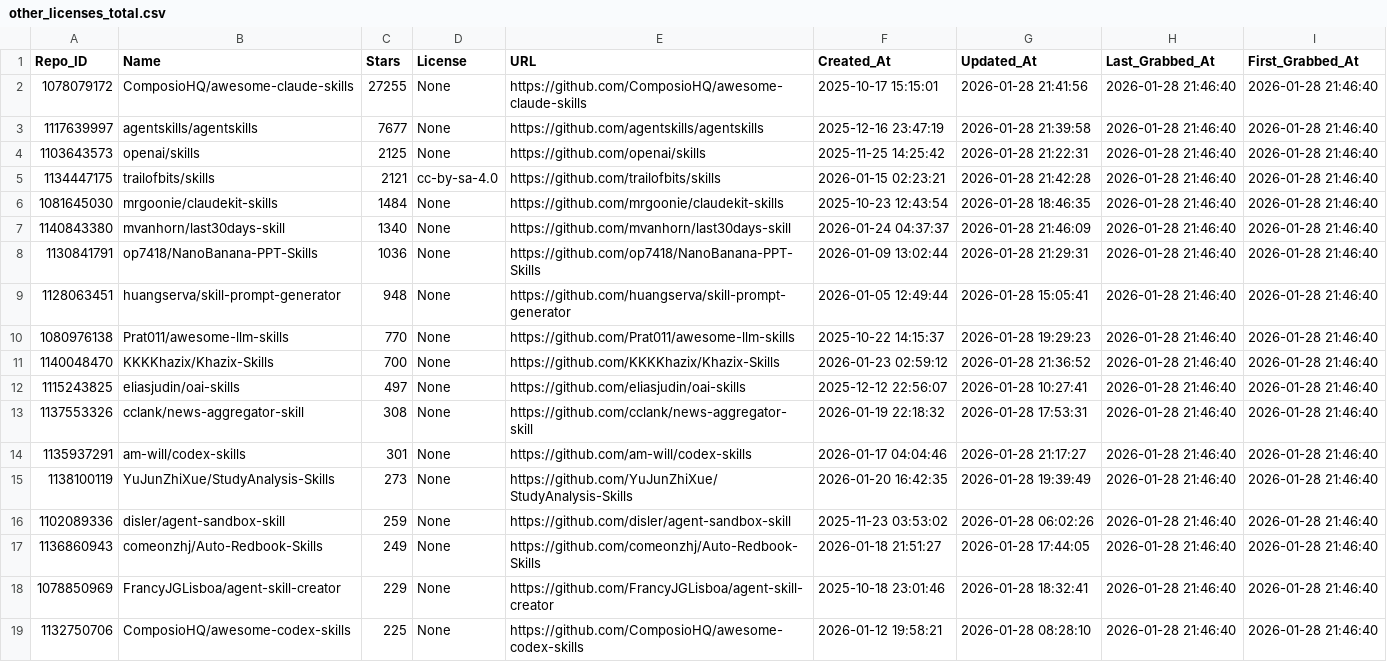
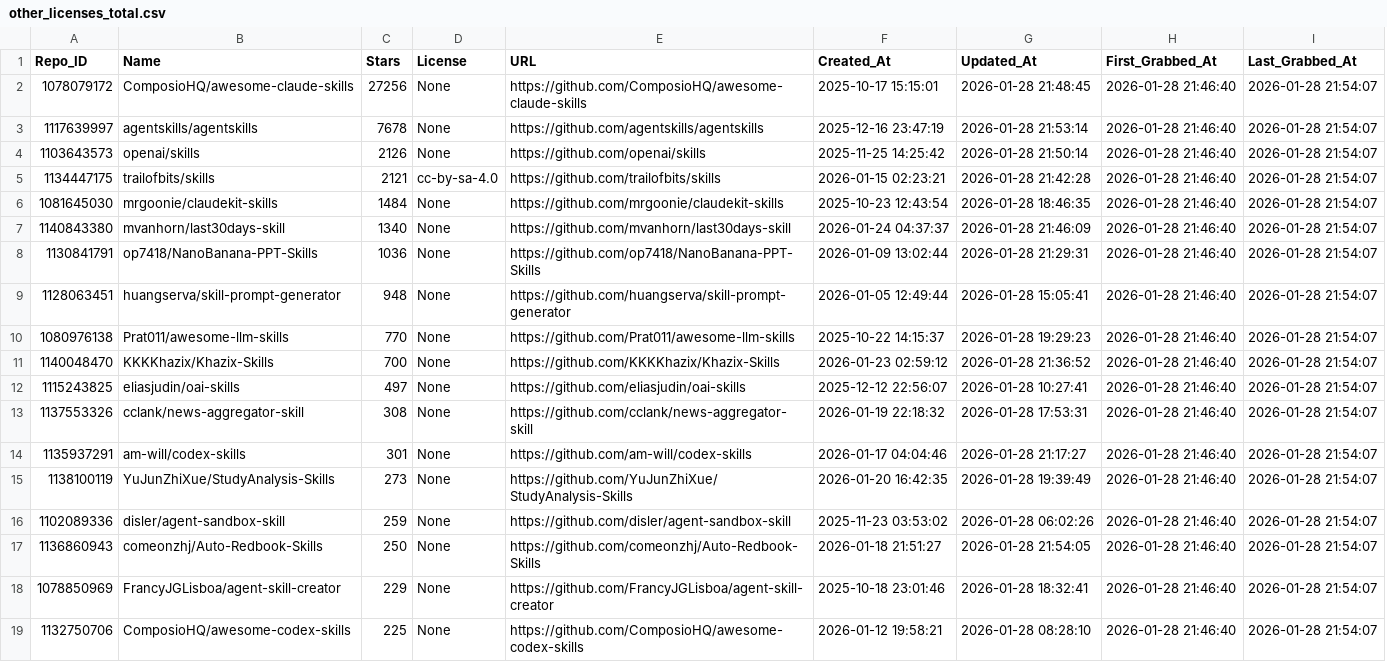
Before and after one commit to whuzhy/Fetch_Skills, a CSV file: Data_Total/other_licenses_total.csv, drawn as a sheet; only a part is shown; removed rows and columns are numbered as before the commit, all else as after; the diff names each change by its address in the sheet, - before the commit and + after, or states it on an @@ line.

```diff
--- a/Data_Total/other_licenses_total.csv
+++ b/Data_Total/other_licenses_total.csv
-column H (Last_Grabbed_At), rows 2-19: all 2026-01-28 21:46:40
+column I (Last_Grabbed_At), rows 2-19: all 2026-01-28 21:54:07
-C2 (Stars): 27255
+C2 (Stars): 27256
-G2 (Updated_At): 2026-01-28 21:41:56
+G2 (Updated_At): 2026-01-28 21:48:45
-C3 (Stars): 7677
+C3 (Stars): 7678
-G3 (Updated_At): 2026-01-28 21:39:58
+G3 (Updated_At): 2026-01-28 21:53:14
-C4 (Stars): 2125
+C4 (Stars): 2126
-G4 (Updated_At): 2026-01-28 21:22:31
+G4 (Updated_At): 2026-01-28 21:50:14
-C17 (Stars): 249
+C17 (Stars): 250
-G17 (Updated_At): 2026-01-28 17:44:05
+G17 (Updated_At): 2026-01-28 21:54:05
```
Also changed, not shown: Data_Total/major_licenses_total.csv, 3 other files.
